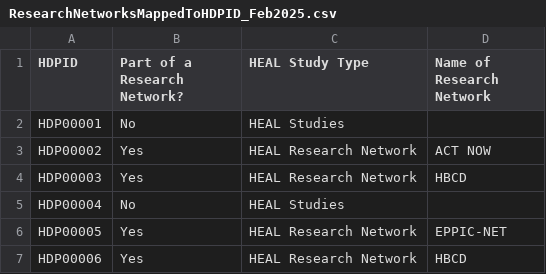
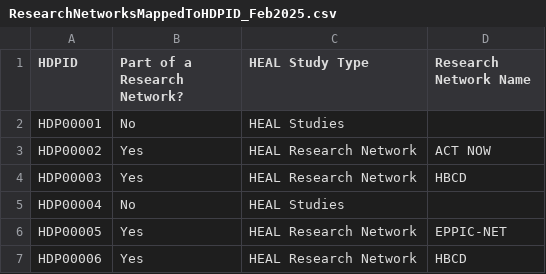
Before and after one commit to helxplatform/dug-data-ingest, a CSV file: scripts/heal/data/ResearchNetworksMappedToHDPID_Feb2025.csv, drawn as a sheet; only a part is shown.

Commit message:
Added research network name.

```diff
--- a/scripts/heal/data/ResearchNetworksMappedToHDPID_Feb2025.csv
+++ b/scripts/heal/data/ResearchNetworksMappedToHDPID_Feb2025.csv
@@ -1,2 +1,2 @@
-HDPID,Part of a Research Network?,HEAL Study Type,Name of Research Network
+HDPID,Part of a Research Network?,HEAL Study Type,Research Network Name
 HDP00001,No,HEAL Studies,
```
Also changed, not shown: 1 other file.
